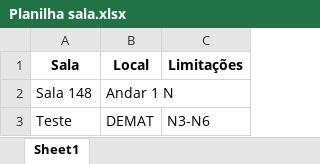
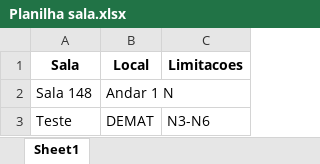
Before and after one commit to TulioHRC/Horarios-CEFET, an Excel workbook: Planilha sala.xlsx, sheet Sheet1, drawn as a sheet; values as stored, in another font and other column widths than the file's, no borders; the diff names each change by its address in the sheet, - before the commit and + after, or states it on an @@ line.

```diff
--- a/Planilha sala.xlsx (sheet Sheet1)
+++ b/Planilha sala.xlsx (sheet Sheet1)
-C1: Limitações
+C1: Limitacoes
```
Also changed, not shown: Planilha.xlsx, 3 other files.
